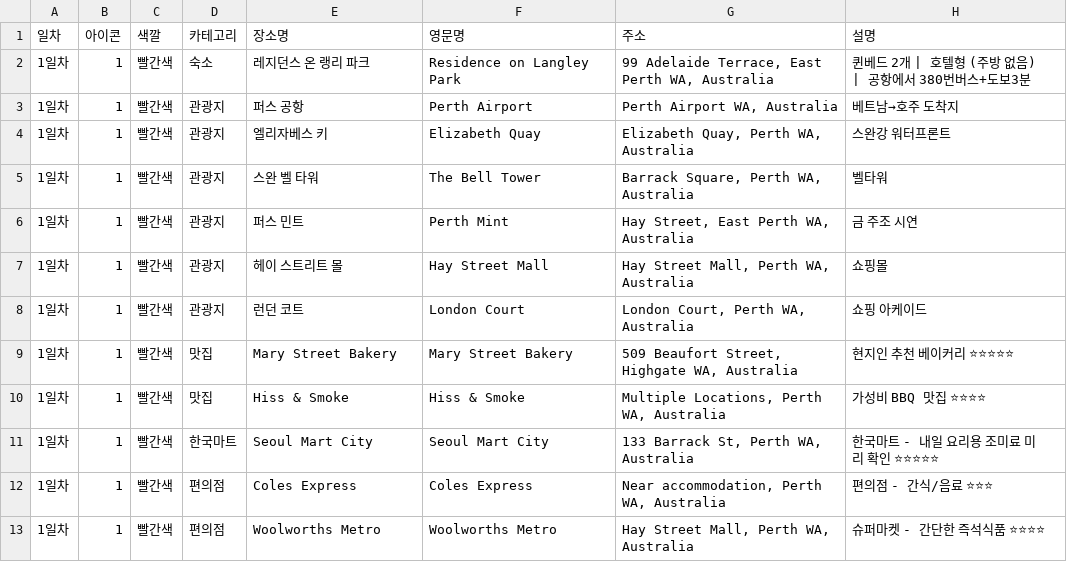
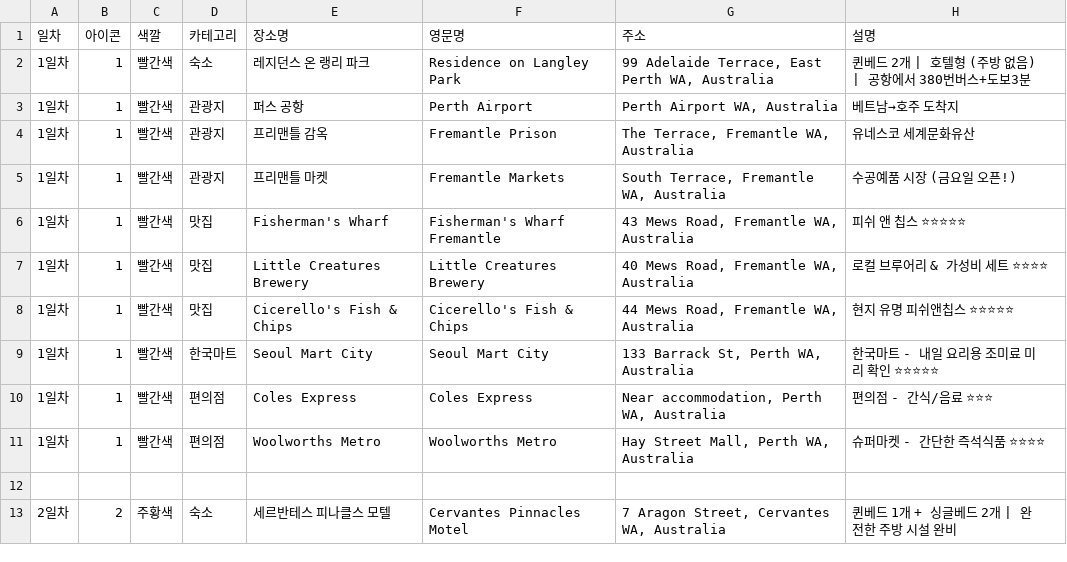
Before and after one commit to REDPAPA1000/perth-family-trip-2025, a CSV file: perth_travel_colored_numbers_updated.csv, drawn as a sheet; only a part is shown; the shorter side is filled out with more unchanged rows; the diff covers the shown part only.

```diff
--- a/perth_travel_colored_numbers_updated.csv
+++ b/perth_travel_colored_numbers_updated.csv
@@ -3,9 +3,7 @@
 1일차,1,빨간색,관광지,퍼스 공항,Perth Airport,"Perth Airport WA, Australia",베트남→호주 도착지
-1일차,1,빨간색,관광지,엘리자베스 키,Elizabeth Quay,"Elizabeth Quay, Perth WA, Australia",스완강 워터프론트
-1일차,1,빨간색,관광지,스완 벨 타워,The Bell Tower,"Barrack Square, Perth WA, Australia",벨타워
-1일차,1,빨간색,관광지,퍼스 민트,Perth Mint,"Hay Street, East Perth WA, Australia",금 주조 시연
-1일차,1,빨간색,관광지,헤이 스트리트 몰,Hay Street Mall,"Hay Street Mall, Perth WA, Australia",쇼핑몰
-1일차,1,빨간색,관광지,런던 코트,London Court,"London Court, Perth WA, Australia",쇼핑 아케이드
-1일차,1,빨간색,맛집,Mary Street Bakery,Mary Street Bakery,"509 Beaufort Street, Highgate WA, Australia",현지인 추천 베이커리 ⭐⭐⭐⭐⭐
-1일차,1,빨간색,맛집,Hiss & Smoke,Hiss & Smoke,"Multiple Locations, Perth WA, Australia",가성비 BBQ 맛집 ⭐⭐⭐⭐
+1일차,1,빨간색,관광지,프리맨틀 감옥,Fremantle Prison,"The Terrace, Fremantle WA, Australia",유네스코 세계문화유산
+1일차,1,빨간색,관광지,프리맨틀 마켓,Fremantle Markets,"South Terrace, Fremantle WA, Australia",수공예품 시장 (금요일 오픈!)
+1일차,1,빨간색,맛집,Fisherman's Wharf,Fisherman's Wharf Fremantle,"43 Mews Road, Fremantle WA, Australia",피쉬 앤 칩스 ⭐⭐⭐⭐⭐
+1일차,1,빨간색,맛집,Little Creatures Brewery,Little Creatures Brewery,"40 Mews Road, Fremantle WA, Australia",로컬 브루어리 & 가성비 세트 ⭐⭐⭐⭐
+1일차,1,빨간색,맛집,Cicerello's Fish & Chips,Cicerello's Fish & Chips,"44 Mews Road, Fremantle WA, Australia",현지 유명 피쉬앤칩스 ⭐⭐⭐⭐⭐
 1일차,1,빨간색,한국마트,Seoul Mart City,Seoul Mart City,"133 Barrack St, Perth WA, Australia",한국마트 - 내일 요리용 조미료 미리 확인 ⭐⭐⭐⭐⭐
```
Also changed, not shown: 2 added rows and 21 edited cells elsewhere in this file, 7 other files.
